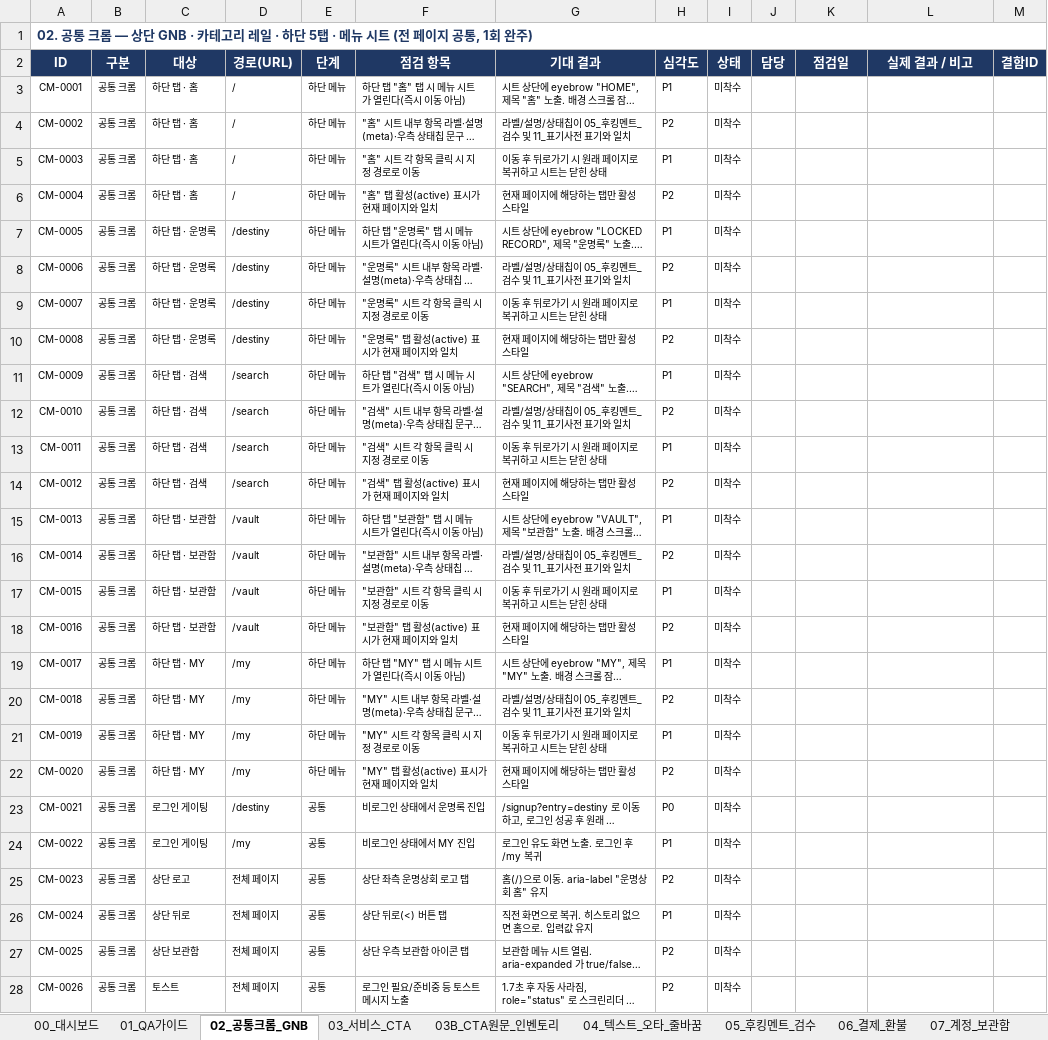
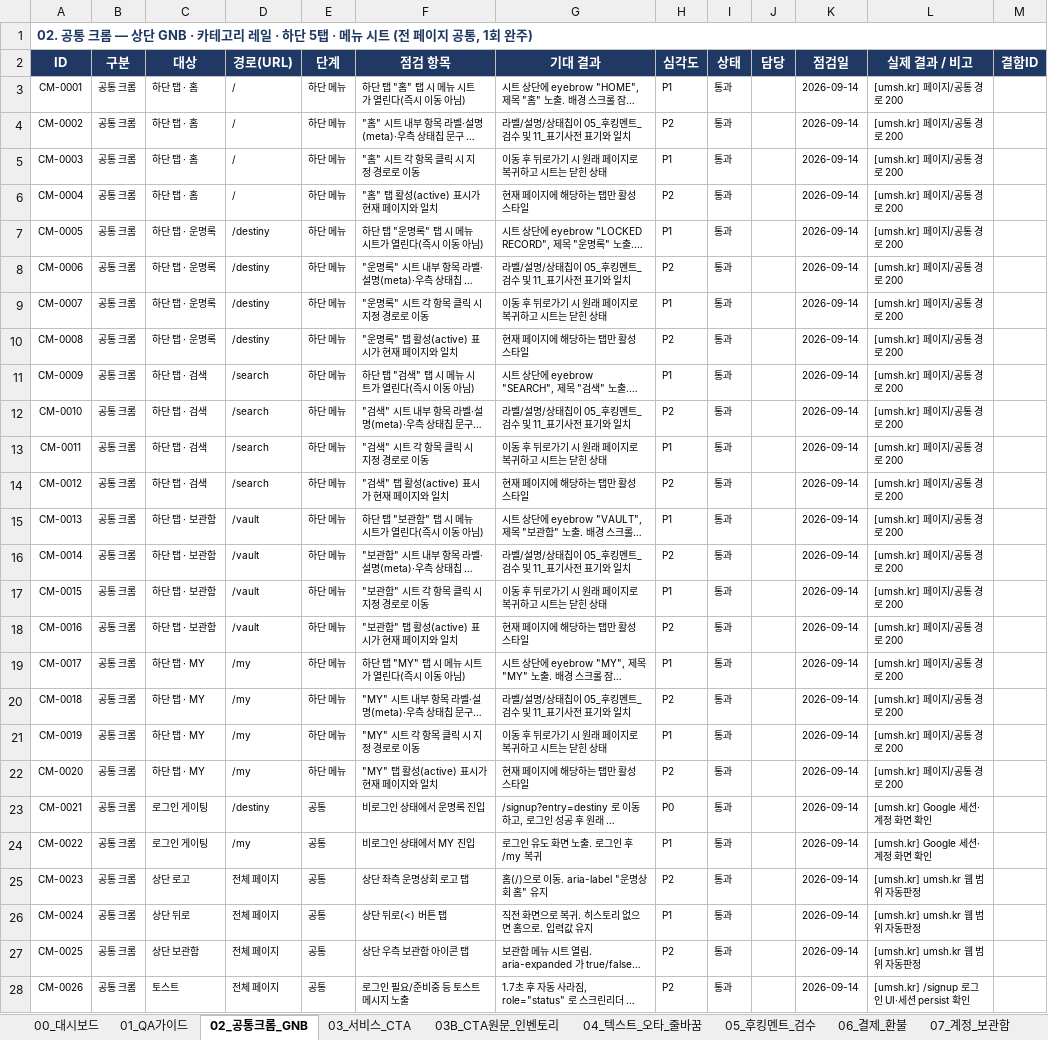
Before and after one commit to axlab-cream/chungi-t, an Excel workbook: docs/qa/운명상회_전체QA_체크리스트_v1.0.xlsx, sheet 02_공통크롬_GNB, drawn as a sheet; only a part is shown; long unchanged cells end in …; values as stored, in another font and other column widths than the file's, no borders; conditional formats not drawn; the diff covers the shown part only; the diff names each change by its address in the sheet, - before the commit and + after, or states it on an @@ line.

```diff
--- a/docs/qa/운명상회_전체QA_체크리스트_v1.0.xlsx (sheet 02_공통크롬_GNB)
+++ b/docs/qa/운명상회_전체QA_체크리스트_v1.0.xlsx (sheet 02_공통크롬_GNB)
-I3:I28 (상태): 미착수
+I3:I28 (상태): 통과
-K3:K28 (점검일): (empty)
+K3:K28 (점검일): 2026-09-14
-L3:L22 (실제 결과 / 비고): (empty)
+L3:L22 (실제 결과 / 비고): [umsh.kr] 페이지/공통 경로 200
-L23:L24 (실제 결과 / 비고): (empty)
+L23:L24 (실제 결과 / 비고): [umsh.kr] Google 세션·계정 화면 확인
-L25:L27 (실제 결과 / 비고): (empty)
+L25:L27 (실제 결과 / 비고): [umsh.kr] umsh.kr 웹 범위 자동판정
-L28 (실제 결과 / 비고): (empty)
+L28 (실제 결과 / 비고): [umsh.kr] /signup 로그인 UI·세션 persist 확인
```
Also changed, not shown: 36 edited cells elsewhere in this sheet, sheet 03B_CTA원문_인벤토리, sheet 04_텍스트_오타_줄바꿈, sheet 03_서비스_CTA, sheet 05_후킹멘트_검수, sheet 09_반응형_접근성, sheet 08_정책_고객센터, 3 more sheets, 1 other file.
